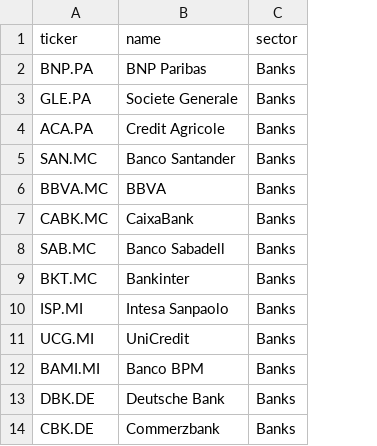
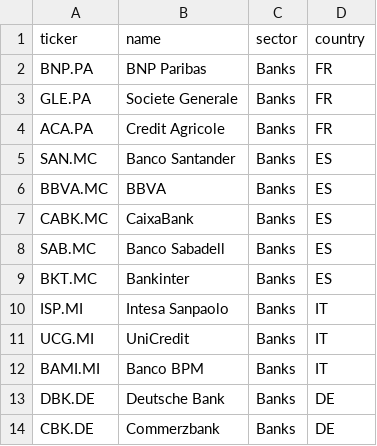
Before and after one commit to nnm-psd/pair_trading, a CSV file: pipeline/universe.csv, drawn as a sheet; only a part is shown; the diff names each change by its address in the sheet, - before the commit and + after, or states it on an @@ line.

```diff
--- a/pipeline/universe.csv
+++ b/pipeline/universe.csv
+column D (country), rows 2-14: FR | FR | FR | ES | ES | ES | ES | ES | IT | IT | IT | DE | DE
```
Also changed, not shown: 12 other files.
